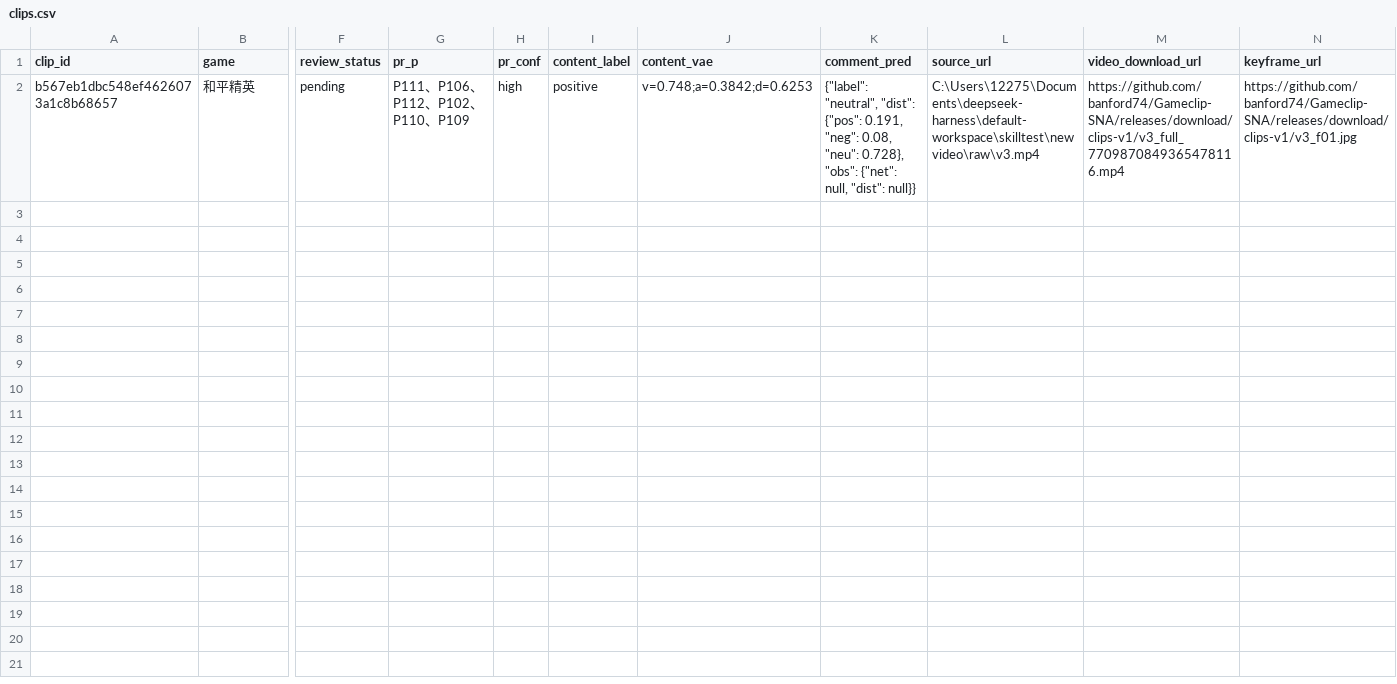
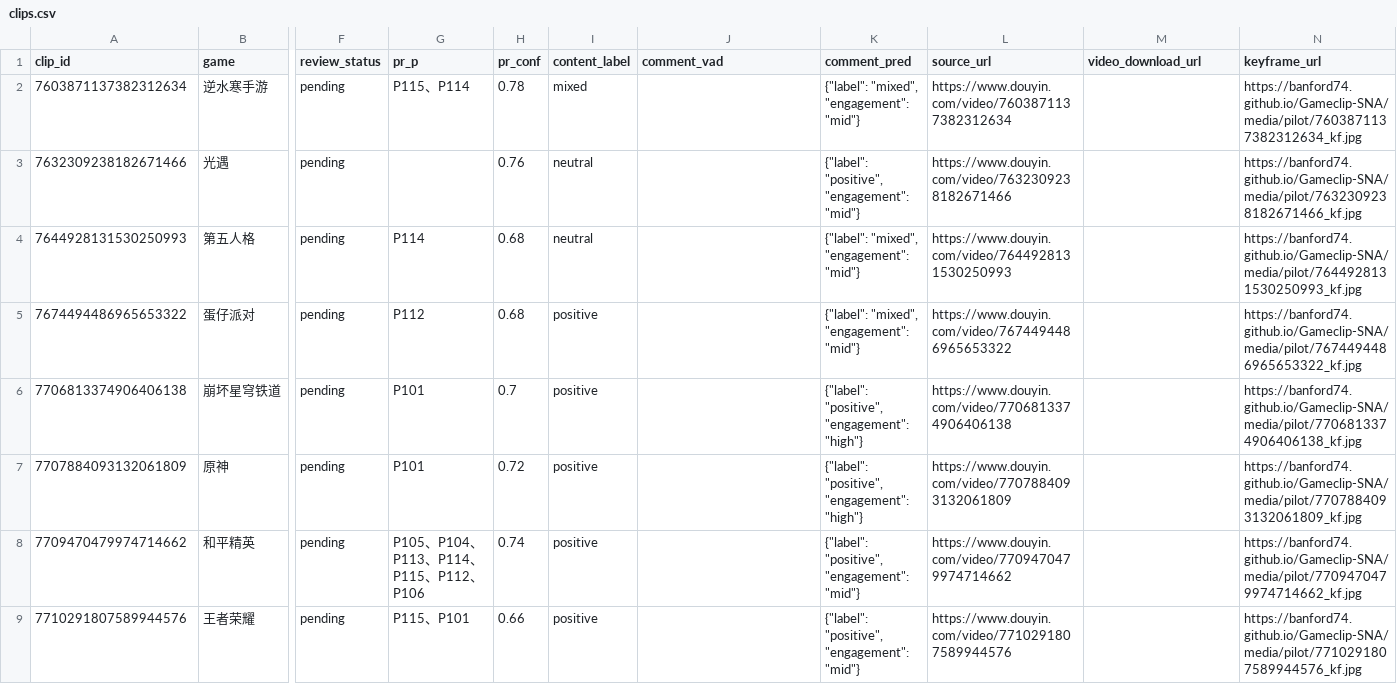
Before and after one commit to banford74/Gameclip-SNA, a CSV file: data/clips.csv, drawn as a sheet; only a part is shown, gaps mark what is left out; removed rows and columns are numbered as before the commit, all else as after; rows hold the shown columns only; the diff names each change by its address in the sheet, - before the commit and + after, or states it on an @@ line.

Commit message:
feat: pilot batch (8 clips) + codebook evolution loop + cloud table

```diff
--- a/data/clips.csv
+++ b/data/clips.csv
-J1: content_vae
+J1: comment_vad
-row 2: b567eb1dbc548ef4626073a1c8b68657 | 和平精英 | pending | P111、P106、P112、P102、P110、P109 | high | positive | v=0.748;a=0.3842;d=0.6253 | {"label": "neutral", "dist": {"pos": 0.191, "neg": 0.08, "neu": 0.728}, "obs": {"net": null, "dist": null}} | C:\Users\12275\Documents\deepseek-harness\default-workspace\skilltest\newvideo\raw\v3.mp4 | https://github.com/banford74/Gameclip-SNA/releases/download/clips-v1/v3_full_7709870849365478116.mp4 | https://github.com/banford74/Gameclip-SNA/releases/download/clips-v1/v3_f01.jpg
+row 2: 7603871137382312634 | 逆水寒手游 | pending | P115、P114 | 0.78 | mixed |  | {"label": "mixed", "engagement": "mid"} | https://www.douyin.com/video/7603871137382312634 |  | https://banford74.github.io/Gameclip-SNA/media/pilot/7603871137382312634_kf.jpg
+row 3: 7632309238182671466 | 光遇 | pending |  | 0.76 | neutral |  | {"label": "positive", "engagement": "mid"} | https://www.douyin.com/video/7632309238182671466 |  | https://banford74.github.io/Gameclip-SNA/media/pilot/7632309238182671466_kf.jpg
+row 4: 7644928131530250993 | 第五人格 | pending | P114 | 0.68 | neutral |  | {"label": "mixed", "engagement": "mid"} | https://www.douyin.com/video/7644928131530250993 |  | https://banford74.github.io/Gameclip-SNA/media/pilot/7644928131530250993_kf.jpg
+row 5: 7674494486965653322 | 蛋仔派对 | pending | P112 | 0.68 | positive |  | {"label": "mixed", "engagement": "mid"} | https://www.douyin.com/video/7674494486965653322 |  | https://banford74.github.io/Gameclip-SNA/media/pilot/7674494486965653322_kf.jpg
+row 6: 7706813374906406138 | 崩坏星穹铁道 | pending | P101 | 0.7 | positive |  | {"label": "positive", "engagement": "high"} | https://www.douyin.com/video/7706813374906406138 |  | https://banford74.github.io/Gameclip-SNA/media/pilot/7706813374906406138_kf.jpg
+row 7: 7707884093132061809 | 原神 | pending | P101 | 0.72 | positive |  | {"label": "positive", "engagement": "high"} | https://www.douyin.com/video/7707884093132061809 |  | https://banford74.github.io/Gameclip-SNA/media/pilot/7707884093132061809_kf.jpg
+row 8: 7709470479974714662 | 和平精英 | pending | P105、P104、P113、P114、P115、P112、P106 | 0.74 | positive |  | {"label": "positive", "engagement": "mid"} | https://www.douyin.com/video/7709470479974714662 |  | https://banford74.github.io/Gameclip-SNA/media/pilot/7709470479974714662_kf.jpg
+row 9: 7710291807589944576 | 王者荣耀 | pending | P115、P101 | 0.66 | positive |  | {"label": "positive", "engagement": "mid"} | https://www.douyin.com/video/7710291807589944576 |  | https://banford74.github.io/Gameclip-SNA/media/pilot/7710291807589944576_kf.jpg
```
Also changed, not shown: 24 other files.
